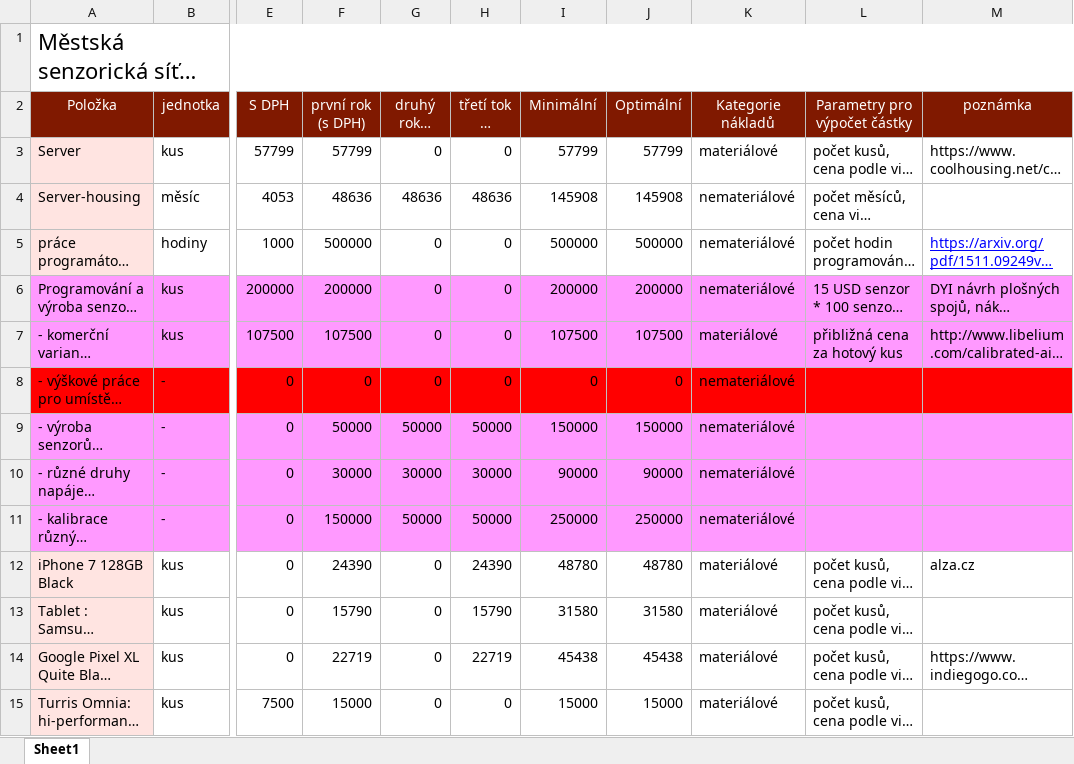
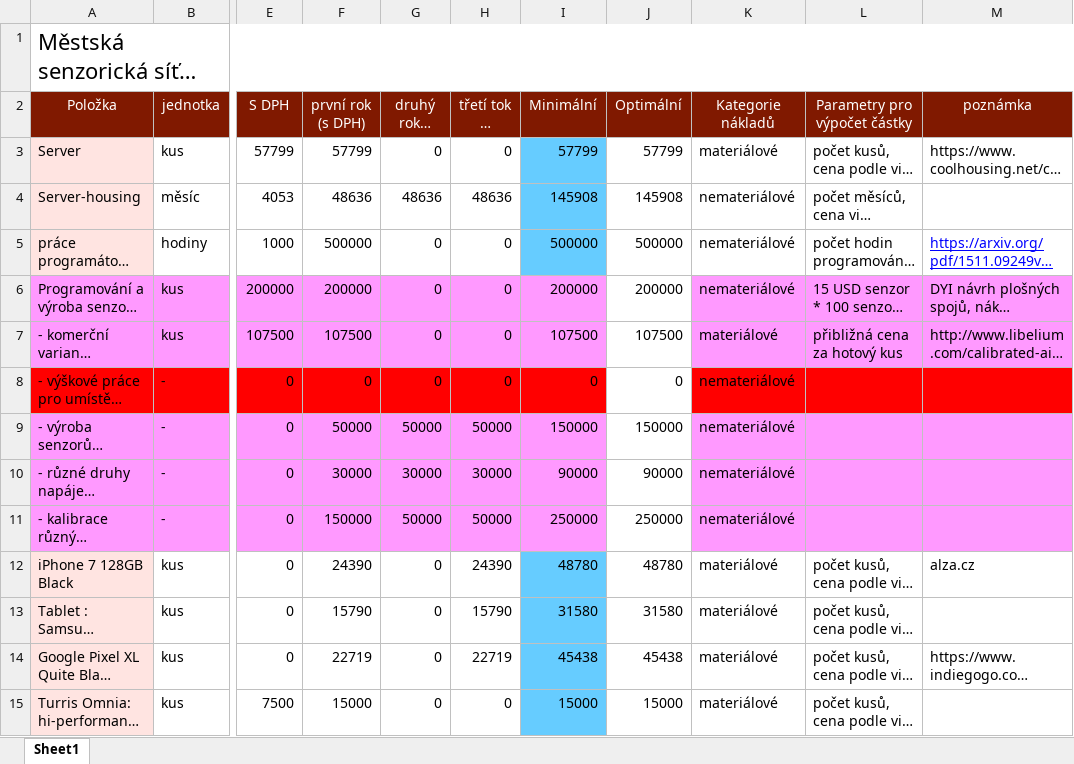
Before and after one commit to Labka-cz/SensorNet, an Excel workbook: grantova_zadost_labka__naceneni.xlsx, sheet Sheet1, drawn as a sheet; only a part is shown, gaps mark what is left out; long unchanged cells end in …; values as stored, in another font and other column widths than the file's, no borders; the diff covers the shown part only; the diff names each change by its address in the sheet, - before the commit and + after, or states it on an @@ line.

Commit message:
Opraveny vypocty

```diff
--- a/grantova_zadost_labka__naceneni.xlsx (sheet Sheet1)
+++ b/grantova_zadost_labka__naceneni.xlsx (sheet Sheet1)
-I3:I5 fill: none
+I3:I5 fill: #66CCFF
-J6:J7 fill: #FF99FF
+J6:J7 fill: none
-J8 fill: #FF0000
+J8 fill: none
-J9:J11 fill: #FF99FF
+J9:J11 fill: none
-I12:I15 fill: none
+I12:I15 fill: #66CCFF
```
Also changed, not shown: 1 added row, 18 edited cells and cell formats elsewhere in this sheet, formulas that keep their value.
